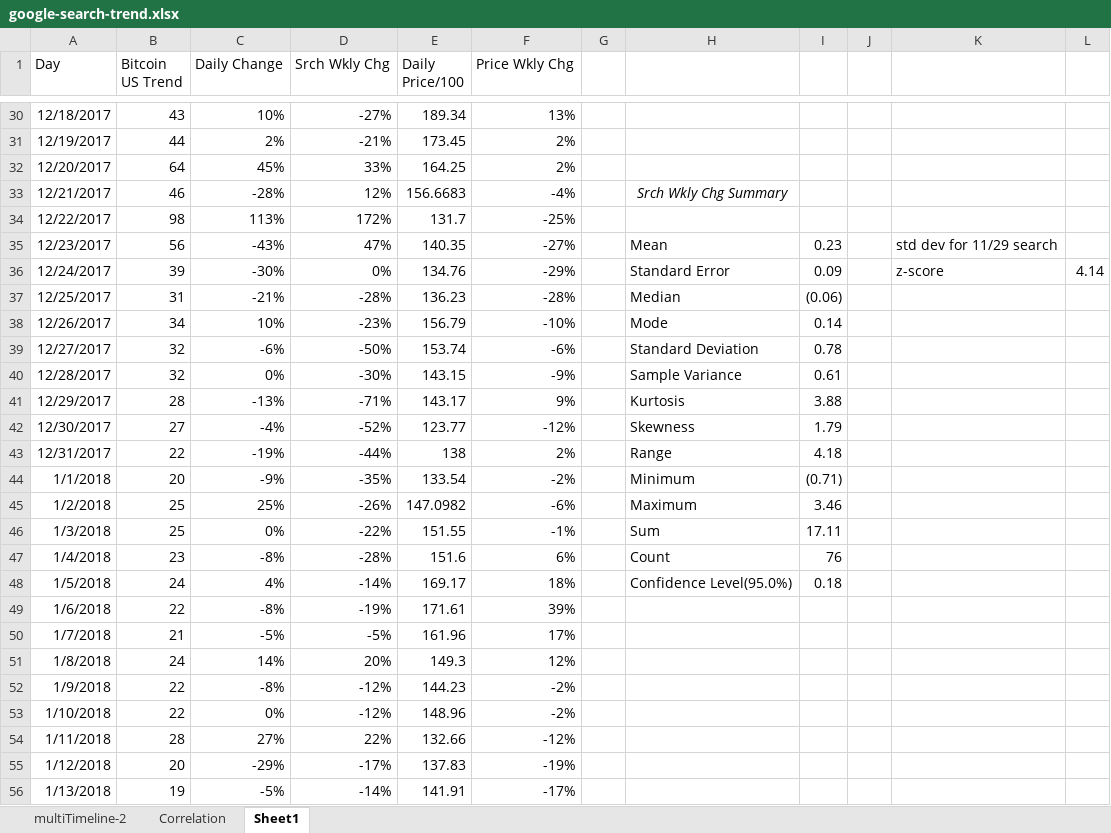
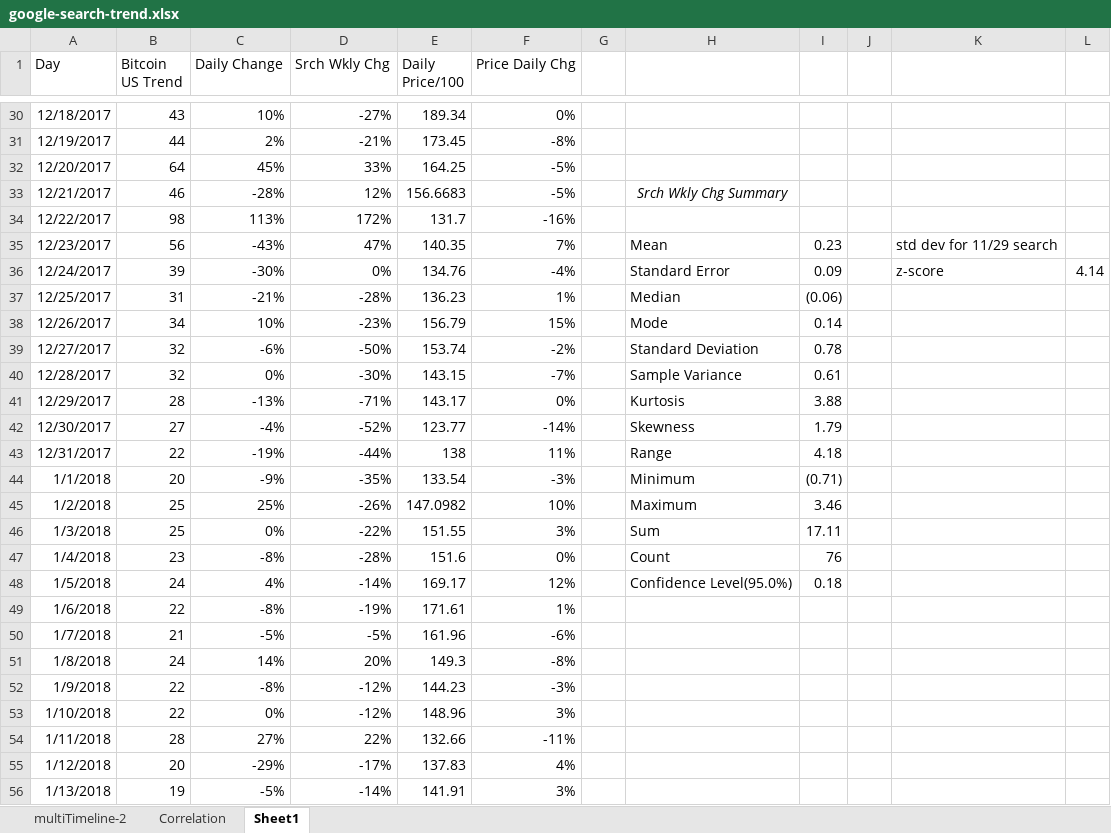
Before and after one commit to pwidhalm/capstone, an Excel workbook: data/google-search-trend.xlsx, sheet Sheet1, drawn as a sheet; only a part is shown, gaps mark what is left out; values as stored, in another font and other column widths than the file's, no borders; charts and pictures not drawn; the diff covers the shown part only; the diff names each change by its address in the sheet, - before the commit and + after, or states it on an @@ line.

```diff
--- a/data/google-search-trend.xlsx (sheet Sheet1)
+++ b/data/google-search-trend.xlsx (sheet Sheet1)
-F1: Price Wkly Chg
+F1: Price Daily Chg
-F30 (Price Daily Chg): 13%
+F30 (Price Daily Chg): 0%
-F31 (Price Daily Chg): 2%
+F31 (Price Daily Chg): -8%
-F32 (Price Daily Chg): 2%
+F32 (Price Daily Chg): -5%
-F33 (Price Daily Chg): -4%
+F33 (Price Daily Chg): -5%
-F34 (Price Daily Chg): -25%
+F34 (Price Daily Chg): -16%
-F35 (Price Daily Chg): -27%
+F35 (Price Daily Chg): 7%
-F36 (Price Daily Chg): -29%
+F36 (Price Daily Chg): -4%
-F37 (Price Daily Chg): -28%
+F37 (Price Daily Chg): 1%
-F38 (Price Daily Chg): -10%
+F38 (Price Daily Chg): 15%
-F39 (Price Daily Chg): -6%
+F39 (Price Daily Chg): -2%
-F40 (Price Daily Chg): -9%
+F40 (Price Daily Chg): -7%
-F41 (Price Daily Chg): 9%
+F41 (Price Daily Chg): 0%
-F42 (Price Daily Chg): -12%
+F42 (Price Daily Chg): -14%
-F43 (Price Daily Chg): 2%
+F43 (Price Daily Chg): 11%
-F44 (Price Daily Chg): -2%
+F44 (Price Daily Chg): -3%
-F45 (Price Daily Chg): -6%
+F45 (Price Daily Chg): 10%
-F46 (Price Daily Chg): -1%
+F46 (Price Daily Chg): 3%
-F47 (Price Daily Chg): 6%
+F47 (Price Daily Chg): 0%
-F48 (Price Daily Chg): 18%
+F48 (Price Daily Chg): 12%
-F49 (Price Daily Chg): 39%
+F49 (Price Daily Chg): 1%
-F50 (Price Daily Chg): 17%
+F50 (Price Daily Chg): -6%
-F51 (Price Daily Chg): 12%
+F51 (Price Daily Chg): -8%
-F52 (Price Daily Chg): -2%
+F52 (Price Daily Chg): -3%
-F53 (Price Daily Chg): -2%
+F53 (Price Daily Chg): 3%
-F54 (Price Daily Chg): -12%
+F54 (Price Daily Chg): -11%
-F55 (Price Daily Chg): -19%
+F55 (Price Daily Chg): 4%
-F56 (Price Daily Chg): -17%
+F56 (Price Daily Chg): 3%
```
Also changed, not shown: 1 added row and 55 edited cells elsewhere in this sheet, formulas that keep their value, charts or pictures.
